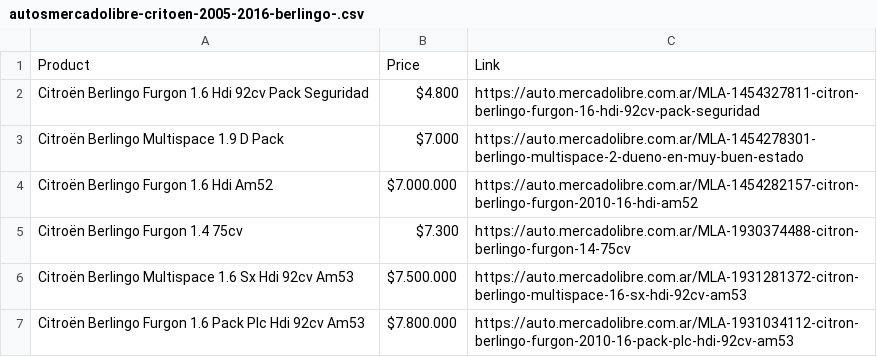
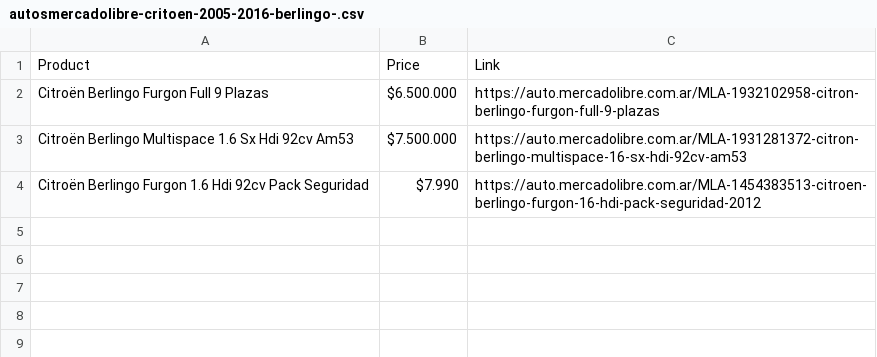
Before and after one commit to AndresAbastante/web-scraper, a CSV file: mercadolibre/autosmercadolibre-critoen-2005-2016-berlingo-.csv, drawn as a sheet; removed rows and columns are numbered as before the commit, all else as after; the diff names each change by its address in the sheet, - before the commit and + after, or states it on an @@ line.

```diff
--- a/mercadolibre/autosmercadolibre-critoen-2005-2016-berlingo-.csv
+++ b/mercadolibre/autosmercadolibre-critoen-2005-2016-berlingo-.csv
-row 2: Citroën Berlingo Furgon 1.6 Hdi 92cv Pack Seguridad | $4.800 | https://auto.mercadolibre.com.ar/MLA-1454327811-citron-berlingo-furgon-16-hdi-92cv-pack-seguridad
-row 3: Citroën Berlingo Multispace 1.9 D Pack | $7.000 | https://auto.mercadolibre.com.ar/MLA-1454278301-berlingo-multispace-2-dueno-en-muy-buen-estado
-row 4: Citroën Berlingo Furgon 1.6 Hdi Am52 | $7.000.000 | https://auto.mercadolibre.com.ar/MLA-1454282157-citron-berlingo-furgon-2010-16-hdi-am52
-row 5: Citroën Berlingo Furgon 1.4 75cv | $7.300 | https://auto.mercadolibre.com.ar/MLA-1930374488-citron-berlingo-furgon-14-75cv
+row 2: Citroën Berlingo Furgon Full 9 Plazas | $6.500.000 | https://auto.mercadolibre.com.ar/MLA-1932102958-citron-berlingo-furgon-full-9-plazas
-row 7: Citroën Berlingo Furgon 1.6 Pack Plc Hdi 92cv Am53 | $7.800.000 | https://auto.mercadolibre.com.ar/MLA-1931034112-citron-berlingo-furgon-2010-16-pack-plc-hdi-92cv-am53
+row 4: Citroën Berlingo Furgon 1.6 Hdi 92cv Pack Seguridad | $7.990 | https://auto.mercadolibre.com.ar/MLA-1454383513-citroen-berlingo-furgon-16-hdi-pack-seguridad-2012
```
Also changed, not shown: mercadolibre/autosmercadolibre-ford-2005-2016-ecosport-KIL.csv, mercadolibre/autosmercadolibre-honda-2008-2012-crv-KILOMET.csv, 7 other files.
